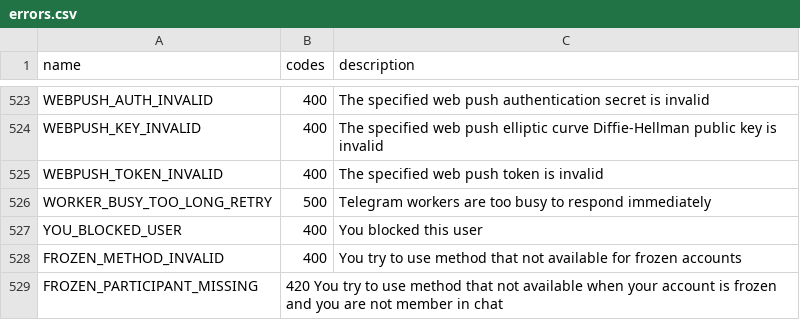
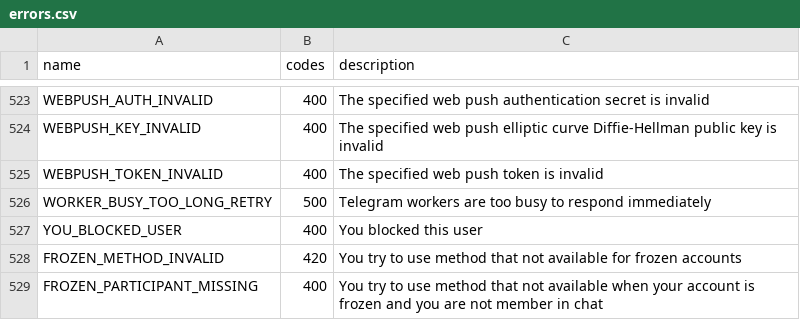
Before and after one commit to LonamiWebs/Telethon, a CSV file: telethon_generator/data/errors.csv, drawn as a sheet; only a part is shown, gaps mark what is left out.

Commit message:
Update errors.csv

```diff
--- a/telethon_generator/data/errors.csv
+++ b/telethon_generator/data/errors.csv
@@ -527,3 +527,3 @@ WORKER_BUSY_TOO_LONG_RETRY,500,Telegram workers are too busy to respond immediat
 YOU_BLOCKED_USER,400,You blocked this user
-FROZEN_METHOD_INVALID,400,You try to use method that not available for frozen accounts
-FROZEN_PARTICIPANT_MISSING,420 You try to use method that not available when your account is frozen and you are not member in chat
+FROZEN_METHOD_INVALID,420,You try to use method that not available for frozen accounts
+FROZEN_PARTICIPANT_MISSING,400,You try to use method that not available when your account is frozen and you are not member in chat
```
